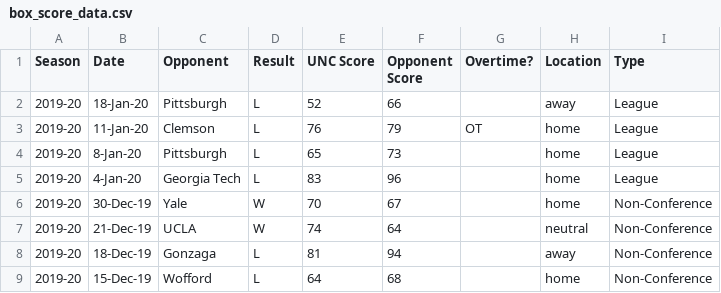
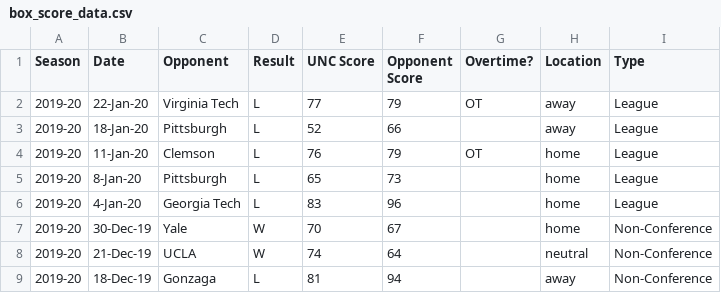
Before and after one commit to gallochris/dadgumboxscores, a CSV file: download/box_score_data.csv, drawn as a sheet; only a part is shown; the shorter side is filled out with more unchanged rows.

```diff
--- a/download/box_score_data.csv
+++ b/download/box_score_data.csv
@@ -1,2 +1,3 @@
 Season,Date,Opponent,Result,UNC Score,Opponent Score,Overtime?,Location,Type
+2019-20,22-Jan-20,Virginia Tech,L,77,79,OT,away,League
 2019-20,18-Jan-20,Pittsburgh,L,52,66,,away,League
```
Also changed, not shown: download/defensive_shooting.csv, download/offensive_shooting.csv, 4 other files.
